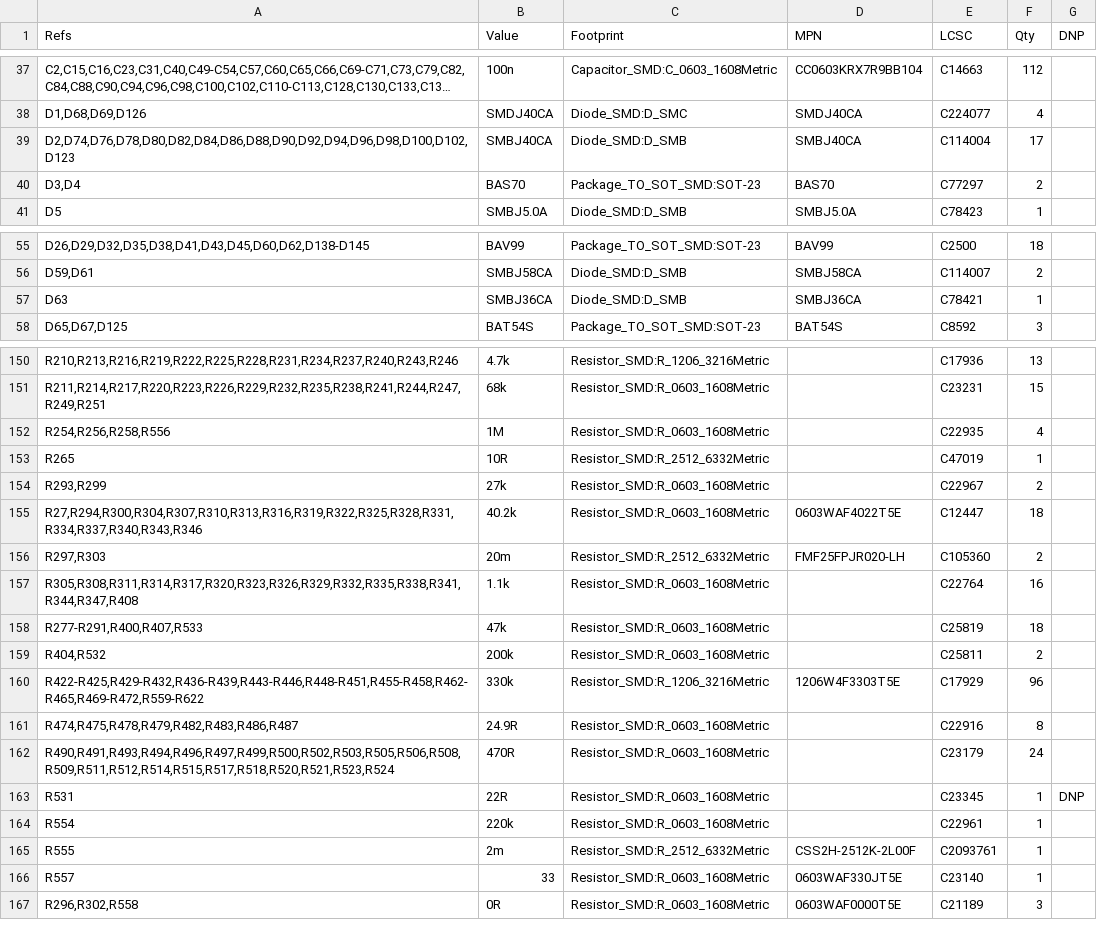
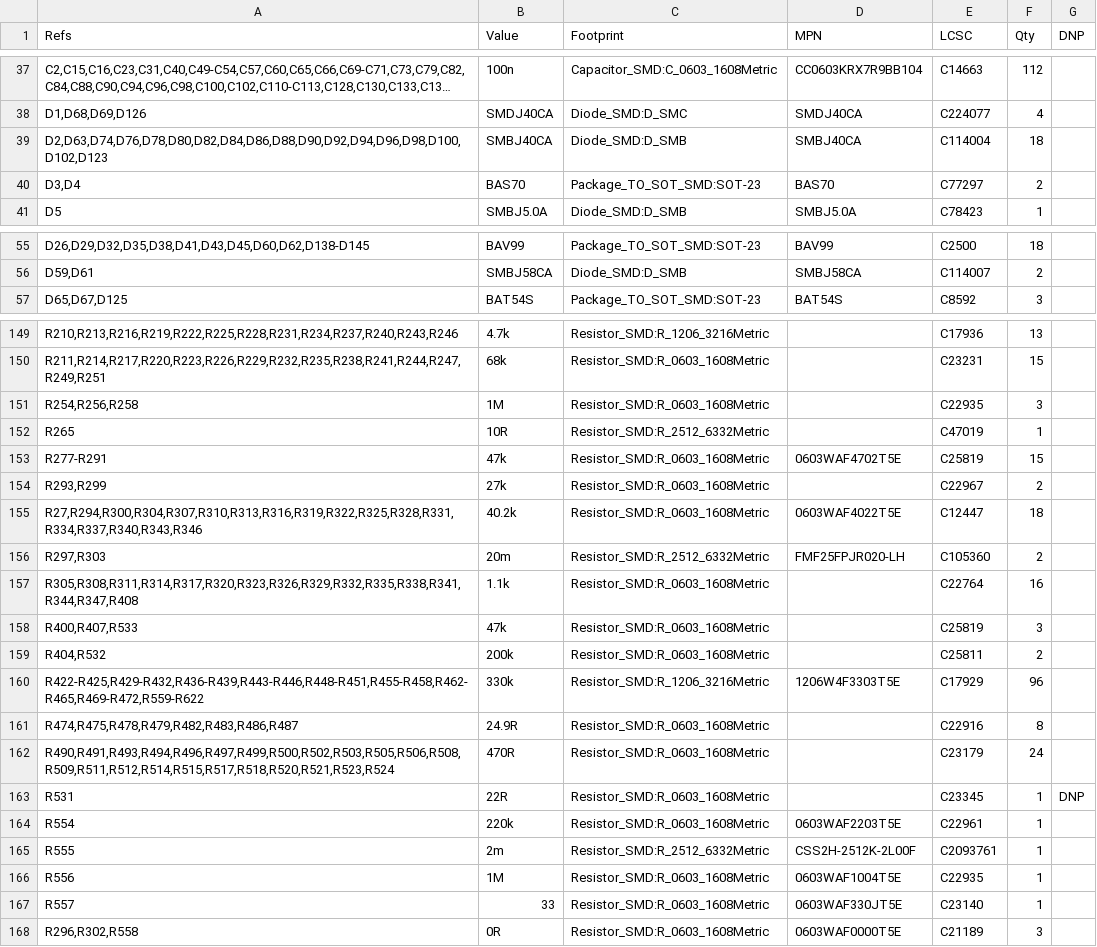
Before and after one commit to Ethan-Poag/blackstart, a CSV file: docs/genctl_bom.csv, drawn as a sheet; only a part is shown, gaps mark what is left out; long unchanged cells end in ….

```diff
--- a/docs/genctl_bom.csv
+++ b/docs/genctl_bom.csv
@@ -38,3 +38,3 @@
 "D1,D68,D69,D126","SMDJ40CA","Diode_SMD:D_SMC","SMDJ40CA","C224077","4",""
-"D2,D74,D76,D78,D80,D82,D84,D86,D88,D90,D92,D94,D96,D98,D100,D102,D123","SMBJ40CA","Diode_SMD:D_SMB","SMBJ40CA","C114004","17",""
+"D2,D63,D74,D76,D78,D80,D82,D84,D86,D88,D90,D92,D94,D96,D98,D100,D102,D123","SMBJ40CA","Diode_SMD:D_SMB","SMBJ40CA","C114004","18",""
 "D3,D4","BAS70","Package_TO_SOT_SMD:SOT-23","BAS70","C77297","2",""
@@ -56,3 +56,2 @@
 "D59,D61","SMBJ58CA","Diode_SMD:D_SMB","SMBJ58CA","C114007","2",""
-"D63","SMBJ36CA","Diode_SMD:D_SMB","SMBJ36CA","C78421","1",""
 "D65,D67,D125","BAT54S","Package_TO_SOT_SMD:SOT-23","BAT54S","C8592","3",""
@@ -151,4 +150,5 @@
 "R211,R214,R217,R220,R223,R226,R229,R232,R235,R238,R241,R244,R247,R249,R251","68k","Resistor_SMD:R_0603_1608Metric","","C23231","15",""
-"R254,R256,R258,R556","1M","Resistor_SMD:R_0603_1608Metric","","C22935","4",""
+"R254,R256,R258","1M","Resistor_SMD:R_0603_1608Metric","","C22935","3",""
 "R265","10R","Resistor_SMD:R_2512_6332Metric","","C47019","1",""
+"R277-R291","47k","Resistor_SMD:R_0603_1608Metric","0603WAF4702T5E","C25819","15",""
 "R293,R299","27k","Resistor_SMD:R_0603_1608Metric","","C22967","2",""
@@ -157,3 +157,3 @@
 "R305,R308,R311,R314,R317,R320,R323,R326,R329,R332,R335,R338,R341,R344,R347,R408","1.1k","Resistor_SMD:R_0603_1608Metric","","C22764","16",""
-"R277-R291,R400,R407,R533","47k","Resistor_SMD:R_0603_1608Metric","","C25819","18",""
+"R400,R407,R533","47k","Resistor_SMD:R_0603_1608Metric","","C25819","3",""
 "R404,R532","200k","Resistor_SMD:R_0603_1608Metric","","C25811","2",""
@@ -163,4 +163,5 @@
 "R531","22R","Resistor_SMD:R_0603_1608Metric","","C23345","1","DNP"
-"R554","220k","Resistor_SMD:R_0603_1608Metric","","C22961","1",""
+"R554","220k","Resistor_SMD:R_0603_1608Metric","0603WAF2203T5E","C22961","1",""
 "R555","2m","Resistor_SMD:R_2512_6332Metric","CSS2H-2512K-2L00F","C2093761","1",""
+"R556","1M","Resistor_SMD:R_0603_1608Metric","0603WAF1004T5E","C22935","1",""
 "R557","33","Resistor_SMD:R_0603_1608Metric","0603WAF330JT5E","C23140","1",""
```
Also changed, not shown: bom/other_bom.csv, bom/outputs_bom.csv, 6 other files.
